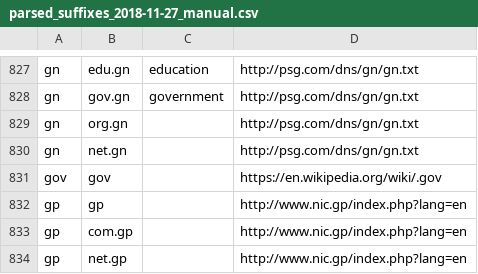
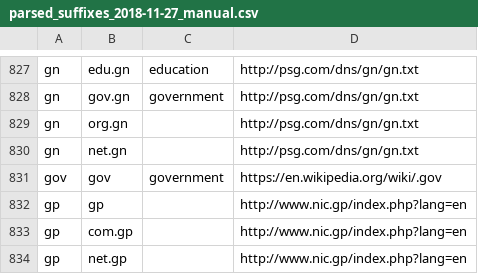
Before and after one commit to lukaskawerau/suffix_cat, a CSV file: data/manual/parsed_suffixes_2018-11-27_manual.csv, drawn as a sheet; only a part is shown, gaps mark what is left out.

```diff
--- a/data/manual/parsed_suffixes_2018-11-27_manual.csv
+++ b/data/manual/parsed_suffixes_2018-11-27_manual.csv
@@ -830,3 +830,3 @@ gn,org.gn,,http://psg.com/dns/gn/gn.txt
 gn,net.gn,,http://psg.com/dns/gn/gn.txt
-gov,gov,,https://en.wikipedia.org/wiki/.gov
+gov,gov,government,https://en.wikipedia.org/wiki/.gov
 gp,gp,,http://www.nic.gp/index.php?lang=en
```
Also changed, not shown: data/processed/parsed_suffixes_2018-11-27.csv, 1 other file.
